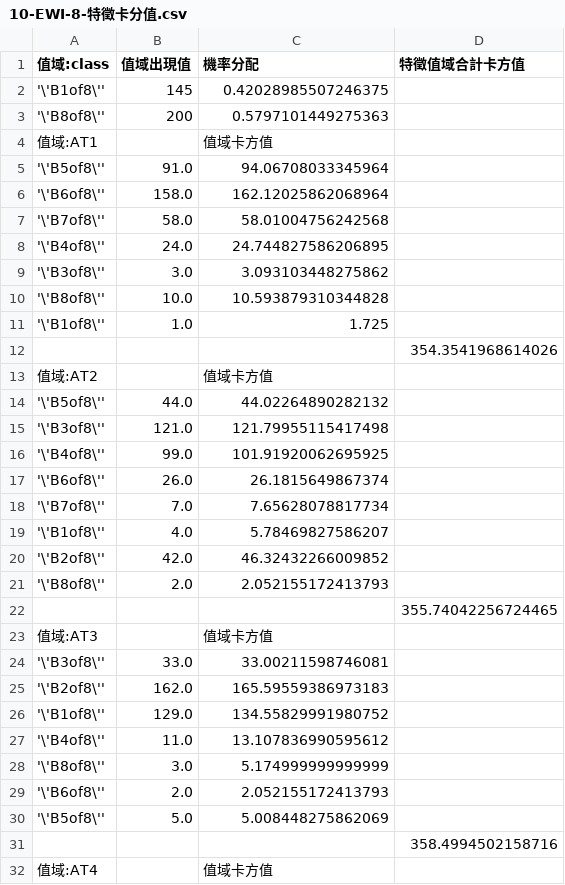
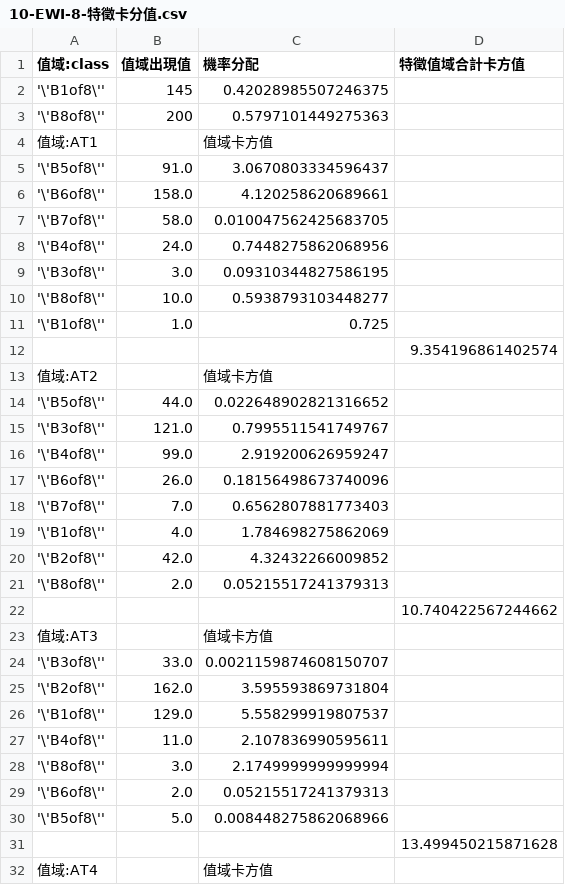
Before and after one commit to aka-ccc/James_RA_NEW, a CSV file: 10-EWI-8-特徵卡分值.csv, drawn as a sheet; only a part is shown; the diff covers the shown part only.

```diff
--- a/10-EWI-8-特徵卡分值.csv
+++ b/10-EWI-8-特徵卡分值.csv
@@ -4,29 +4,29 @@
 值域:AT1,,值域卡方值,,
-'\'B5of8\'',91.0,94.06708033345964,
-'\'B6of8\'',158.0,162.12025862068964,
-'\'B7of8\'',58.0,58.01004756242568,
-'\'B4of8\'',24.0,24.744827586206895,
-'\'B3of8\'',3.0,3.093103448275862,
-'\'B8of8\'',10.0,10.593879310344828,
-'\'B1of8\'',1.0,1.725,
-,,,354.3541968614026,
+'\'B5of8\'',91.0,3.0670803334596437,
+'\'B6of8\'',158.0,4.120258620689661,
+'\'B7of8\'',58.0,0.010047562425683705,
+'\'B4of8\'',24.0,0.7448275862068956,
+'\'B3of8\'',3.0,0.09310344827586195,
+'\'B8of8\'',10.0,0.5938793103448277,
+'\'B1of8\'',1.0,0.725,
+,,,9.354196861402574,
 值域:AT2,,值域卡方值,,
-'\'B5of8\'',44.0,44.02264890282132,
-'\'B3of8\'',121.0,121.79955115417498,
-'\'B4of8\'',99.0,101.91920062695925,
-'\'B6of8\'',26.0,26.1815649867374,
-'\'B7of8\'',7.0,7.65628078817734,
-'\'B1of8\'',4.0,5.78469827586207,
-'\'B2of8\'',42.0,46.32432266009852,
-'\'B8of8\'',2.0,2.052155172413793,
-,,,355.74042256724465,
+'\'B5of8\'',44.0,0.022648902821316652,
+'\'B3of8\'',121.0,0.7995511541749767,
+'\'B4of8\'',99.0,2.919200626959247,
+'\'B6of8\'',26.0,0.18156498673740096,
+'\'B7of8\'',7.0,0.6562807881773403,
+'\'B1of8\'',4.0,1.784698275862069,
+'\'B2of8\'',42.0,4.32432266009852,
+'\'B8of8\'',2.0,0.05215517241379313,
+,,,10.740422567244662,
 值域:AT3,,值域卡方值,,
-'\'B3of8\'',33.0,33.00211598746081,
-'\'B2of8\'',162.0,165.59559386973183,
-'\'B1of8\'',129.0,134.55829991980752,
-'\'B4of8\'',11.0,13.107836990595612,
-'\'B8of8\'',3.0,5.174999999999999,
-'\'B6of8\'',2.0,2.052155172413793,
-'\'B5of8\'',5.0,5.008448275862069,
-,,,358.4994502158716,
+'\'B3of8\'',33.0,0.0021159874608150707,
+'\'B2of8\'',162.0,3.595593869731804,
+'\'B1of8\'',129.0,5.558299919807537,
+'\'B4of8\'',11.0,2.107836990595611,
+'\'B8of8\'',3.0,2.1749999999999994,
+'\'B6of8\'',2.0,0.05215517241379313,
+'\'B5of8\'',5.0,0.008448275862068966,
+,,,13.499450215871628,
 值域:AT4,,值域卡方值,,
```
Also changed, not shown: 28 edited cells elsewhere in this file, 10-EWI-9-特徵卡分值.csv, Weather-排序-特徵卡分值.csv, 1 other file.
